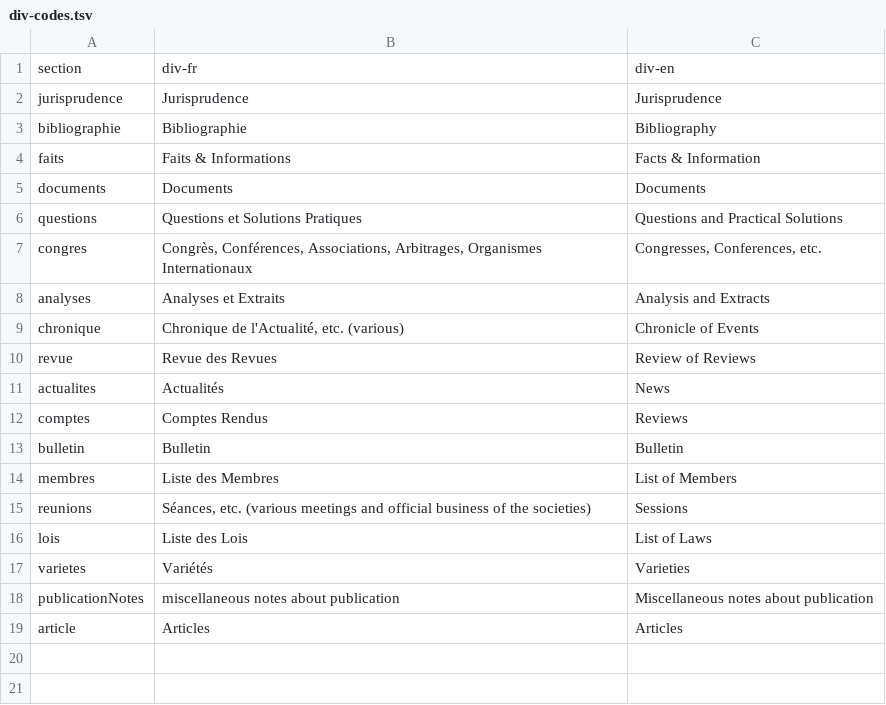
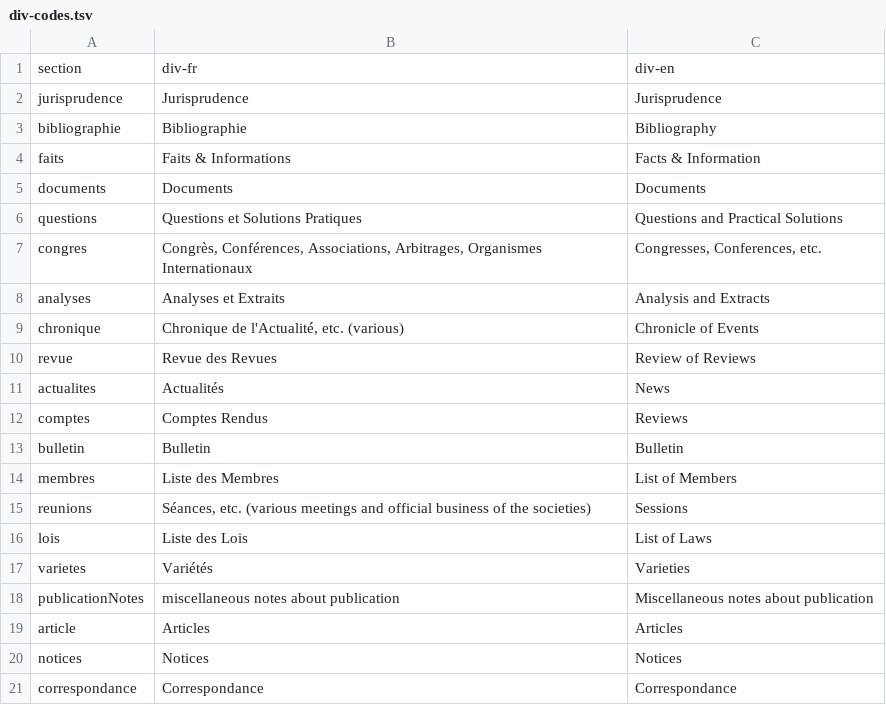
Before and after one commit to whanley/ilcorpus, a TSV file: codes/div-codes.tsv, drawn as a sheet; the diff names each change by its address in the sheet, - before the commit and + after, or states it on an @@ line.

```diff
--- a/codes/div-codes.tsv
+++ b/codes/div-codes.tsv
+row 20: notices | Notices | Notices
+row 21: correspondance | Correspondance | Correspondance
```
Also changed, not shown: 20 other files.
